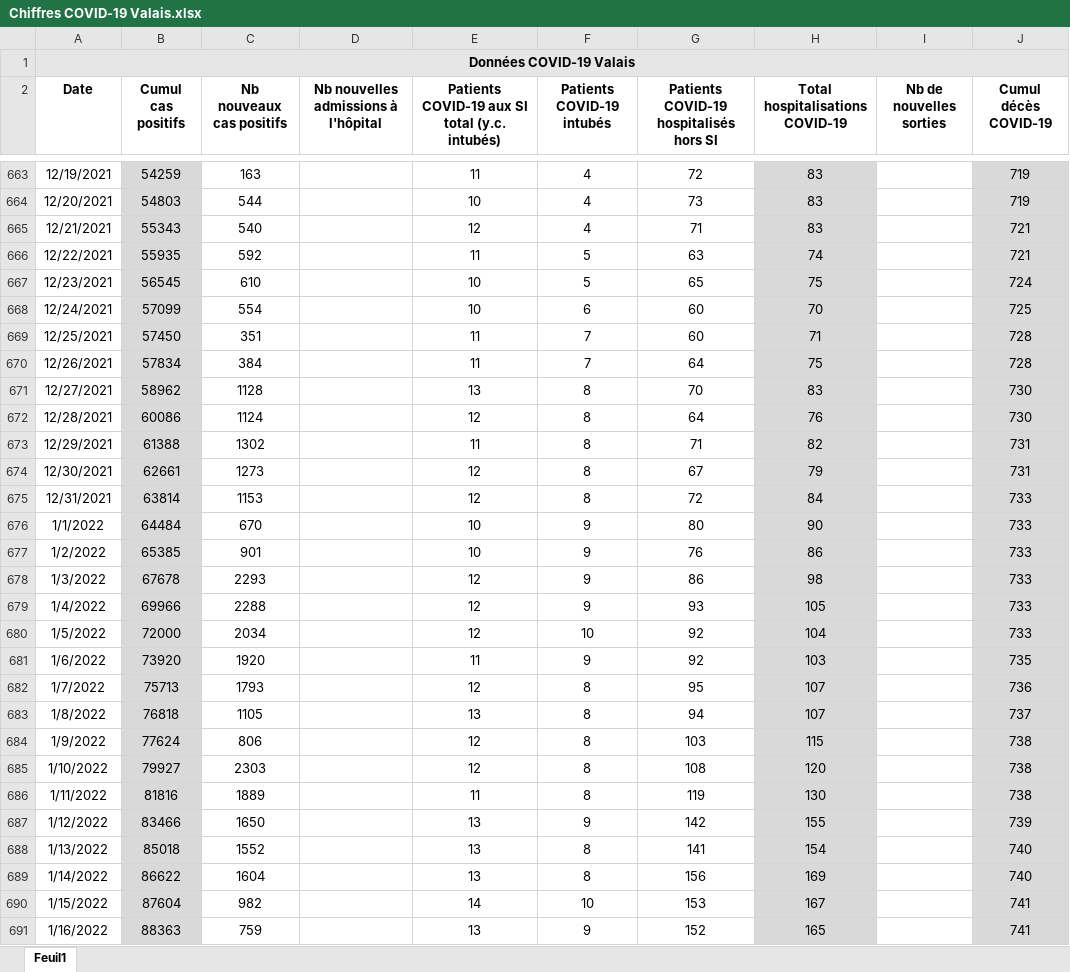
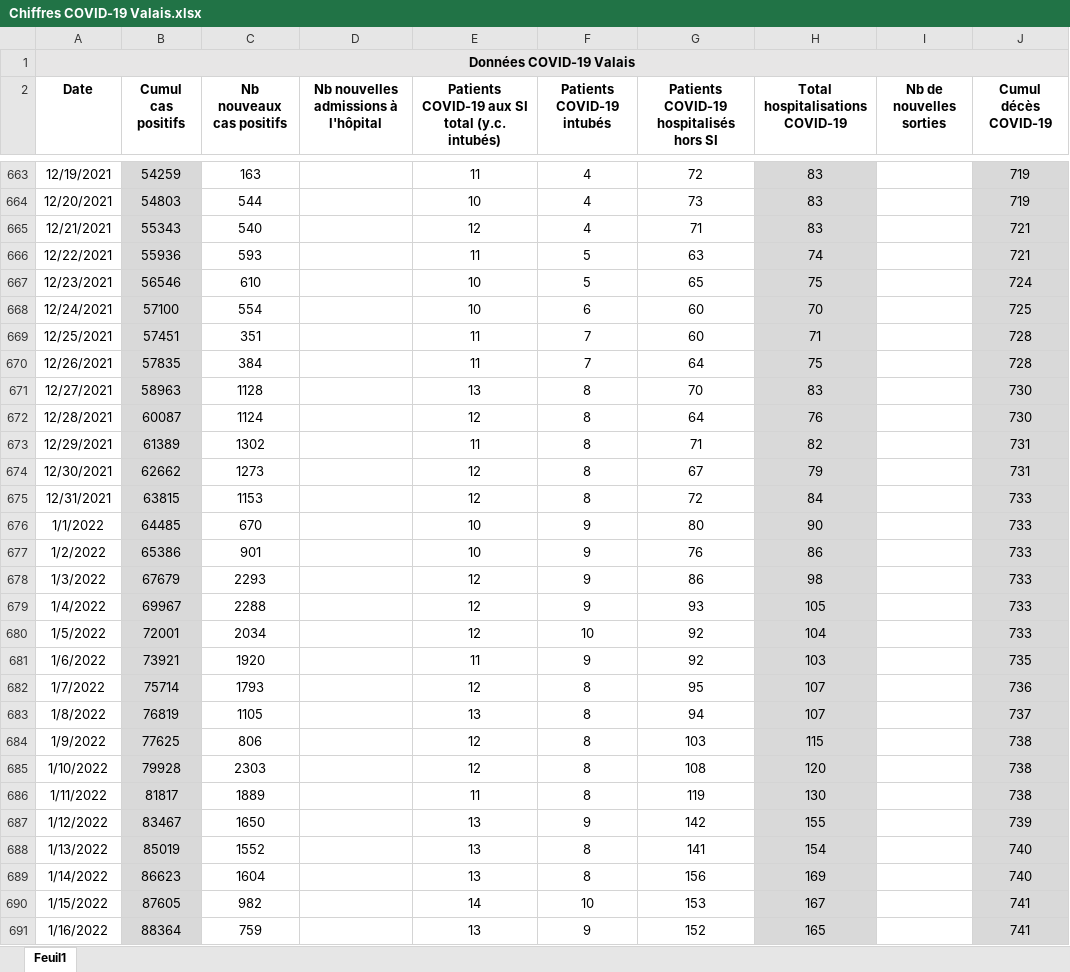
Before and after one commit to statistikZH/covid19_drop, an Excel workbook: Chiffres COVID-19 Valais.xlsx, sheet Feuil1, drawn as a sheet; only a part is shown, gaps mark what is left out; values as stored, in another font and other column widths than the file's, no borders; the diff covers the shown part only; the diff names each change by its address in the sheet, - before the commit and + after, or states it on an @@ line.

Commit message:
Add files via upload

```diff
--- a/Chiffres COVID-19 Valais.xlsx (sheet Feuil1)
+++ b/Chiffres COVID-19 Valais.xlsx (sheet Feuil1)
-B666 (Cumul cas positifs): 55935
+B666 (Cumul cas positifs): 55936
-C666 (Nb nouveaux cas positifs): 592
+C666 (Nb nouveaux cas positifs): 593
-B667 (Cumul cas positifs): 56545
+B667 (Cumul cas positifs): 56546
-B668 (Cumul cas positifs): 57099
+B668 (Cumul cas positifs): 57100
-B669 (Cumul cas positifs): 57450
+B669 (Cumul cas positifs): 57451
-B670 (Cumul cas positifs): 57834
+B670 (Cumul cas positifs): 57835
-B671 (Cumul cas positifs): 58962
+B671 (Cumul cas positifs): 58963
-B672 (Cumul cas positifs): 60086
+B672 (Cumul cas positifs): 60087
-B673 (Cumul cas positifs): 61388
+B673 (Cumul cas positifs): 61389
-B674 (Cumul cas positifs): 62661
+B674 (Cumul cas positifs): 62662
-B675 (Cumul cas positifs): 63814
+B675 (Cumul cas positifs): 63815
-B676 (Cumul cas positifs): 64484
+B676 (Cumul cas positifs): 64485
-B677 (Cumul cas positifs): 65385
+B677 (Cumul cas positifs): 65386
-B678 (Cumul cas positifs): 67678
+B678 (Cumul cas positifs): 67679
-B679 (Cumul cas positifs): 69966
+B679 (Cumul cas positifs): 69967
-B680 (Cumul cas positifs): 72000
+B680 (Cumul cas positifs): 72001
-B681 (Cumul cas positifs): 73920
+B681 (Cumul cas positifs): 73921
-B682 (Cumul cas positifs): 75713
+B682 (Cumul cas positifs): 75714
-B683 (Cumul cas positifs): 76818
+B683 (Cumul cas positifs): 76819
-B684 (Cumul cas positifs): 77624
+B684 (Cumul cas positifs): 77625
-B685 (Cumul cas positifs): 79927
+B685 (Cumul cas positifs): 79928
-B686 (Cumul cas positifs): 81816
+B686 (Cumul cas positifs): 81817
-B687 (Cumul cas positifs): 83466
+B687 (Cumul cas positifs): 83467
-B688 (Cumul cas positifs): 85018
+B688 (Cumul cas positifs): 85019
-B689 (Cumul cas positifs): 86622
+B689 (Cumul cas positifs): 86623
-B690 (Cumul cas positifs): 87604
+B690 (Cumul cas positifs): 87605
-B691 (Cumul cas positifs): 88363
+B691 (Cumul cas positifs): 88364
```
Also changed, not shown: 169 edited cells elsewhere in this sheet.
